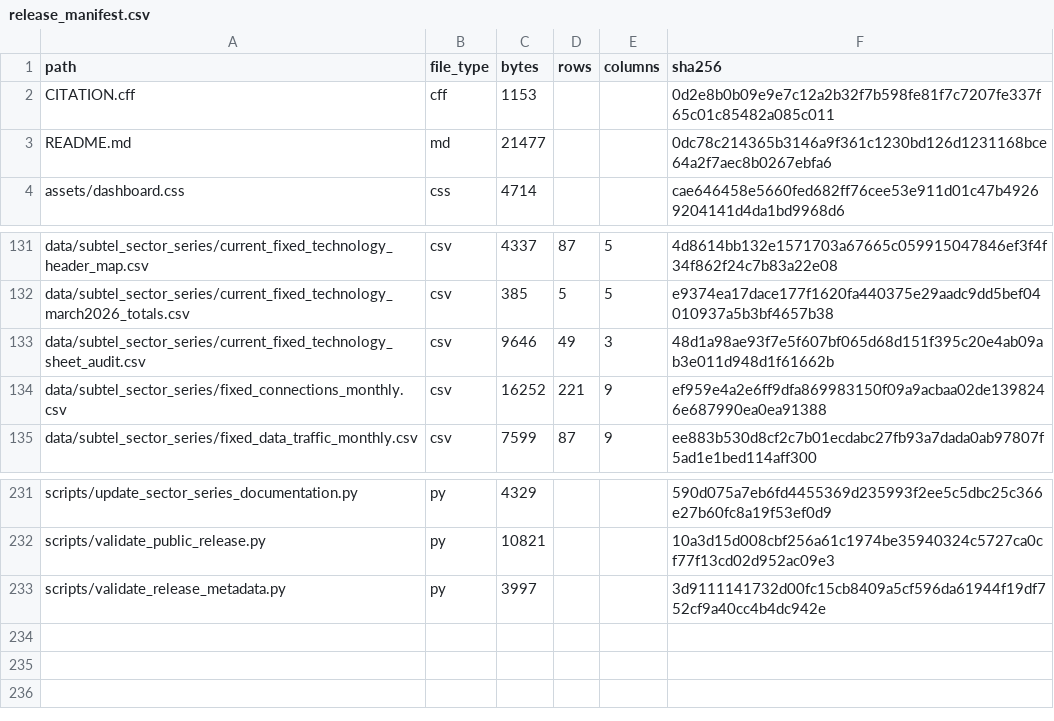
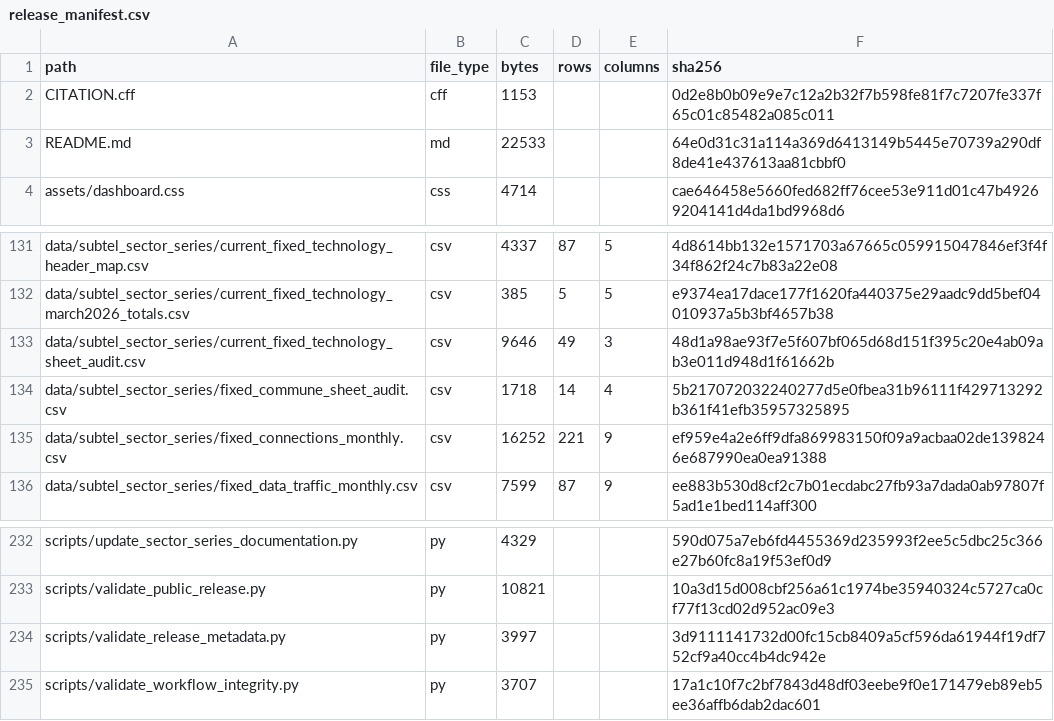
Before and after one commit to selguetagodoy/Chile-Digital-Inclusion, a CSV file: data/metadata/release_manifest.csv, drawn as a sheet; only a part is shown, gaps mark what is left out.

```diff
--- a/data/metadata/release_manifest.csv
+++ b/data/metadata/release_manifest.csv
@@ -2,3 +2,3 @@ path,file_type,bytes,rows,columns,sha256
 CITATION.cff,cff,1153,,,0d2e8b0b09e9e7c12a2b32f7b598fe81f7c7207fe337f65c01c85482a085c011
-README.md,md,21477,,,0dc78c214365b3146a9f361c1230bd126d1231168bce64a2f7aec8b0267ebfa6
+README.md,md,22533,,,64e0d31c31a114a369d6413149b5445e70739a290df8de41e437613aa81cbbf0
 assets/dashboard.css,css,4714,,,cae646458e5660fed682ff76cee53e911d01c47b49269204141d4da1bd9968d6
@@ -133,2 +133,3 @@ data/subtel_sector_series/current_fixed_technology_march2026_totals.csv,csv,385,
 data/subtel_sector_series/current_fixed_technology_sheet_audit.csv,csv,9646,49,3,48d1a98ae93f7e5f607bf065d68d151f395c20e4ab09ab3e011d948d1f61662b
+data/subtel_sector_series/fixed_commune_sheet_audit.csv,csv,1718,14,4,5b217072032240277d5e0fbea31b96111f429713292b361f41efb35957325895
 data/subtel_sector_series/fixed_connections_monthly.csv,csv,16252,221,9,ef959e4a2e6ff9dfa869983150f09a9acbaa02de1398246e687990ea0ea91388
@@ -233 +234,2 @@ scripts/validate_public_release.py,py,10821,,,10a3d15d008cbf256a61c1974be3594032
 scripts/validate_release_metadata.py,py,3997,,,3d9111141732d00fc15cb8409a5cf596da61944f19df752cf9a40cc4b4dc942e
+scripts/validate_workflow_integrity.py,py,3707,,,17a1c10f7c2bf7843d48df03eebe9f0e171479eb89eb5ee36affb6dab2dac601
```
